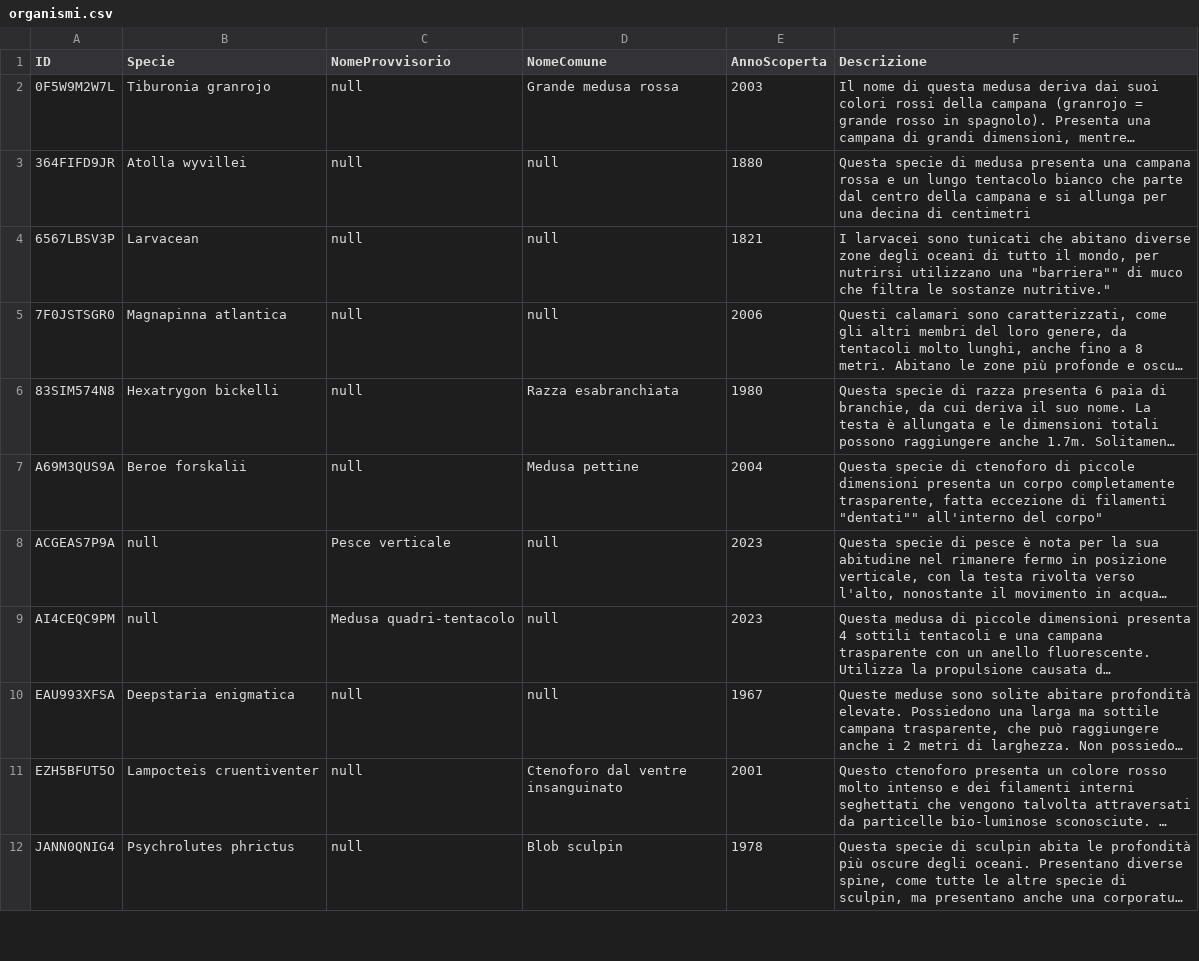
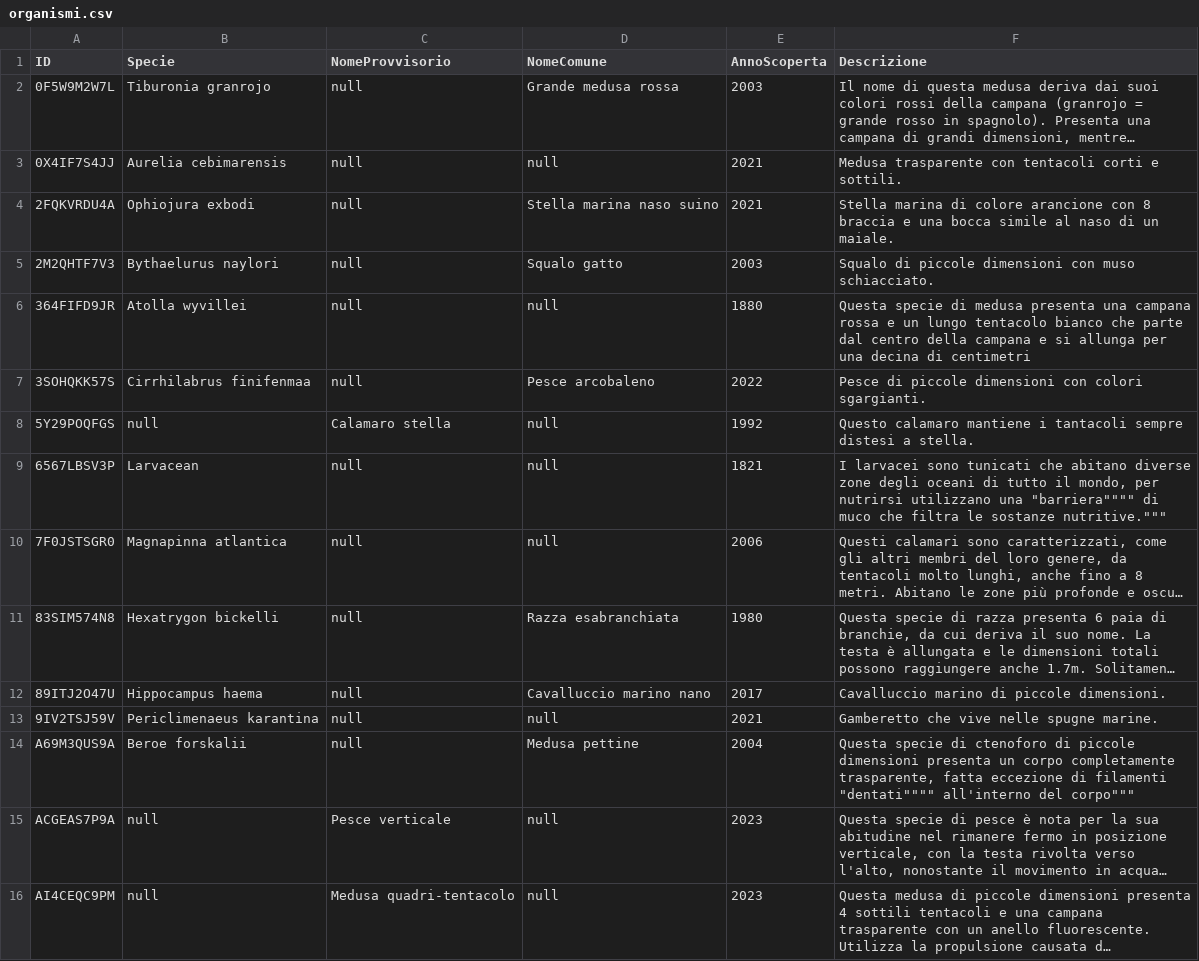
Before and after one commit to GitMatt101/DB-project, a CSV file: table import/organismi.csv, drawn as a sheet; only a part is shown; the shorter side is filled out with more unchanged rows; long unchanged cells end in …; addresses are those after the commit; the diff covers the shown part only; the diff names each change by its address in the sheet, - before the commit and + after, or states it on an @@ line.

```diff
--- a/table import/organismi.csv
+++ b/table import/organismi.csv
+row 3: 0X4IF7S4JJ | Aurelia cebimarensis | null | null | 2021 | Medusa trasparente con tentacoli corti e sottili.
+row 4: 2FQKVRDU4A | Ophiojura exbodi | null | Stella marina naso suino | 2021 | Stella marina di colore arancione con 8 braccia e una bocca simile al naso di un maiale.
+row 5: 2M2QHTF7V3 | Bythaelurus naylori | null | Squalo gatto | 2003 | Squalo di piccole dimensioni con muso schiacciato.
+row 7: 3SOHQKK57S | Cirrhilabrus finifenmaa | null | Pesce arcobaleno | 2022 | Pesce di piccole dimensioni con colori sgargianti.
+row 8: 5Y29POQFGS | null | Calamaro stella | null | 1992 | Questo calamaro mantiene i tantacoli sempre distesi a stella.
-F9 (Descrizione): …utilizzano una "barriera"" di muco che filtra le sostanze nutritive."
+F9 (Descrizione): …utilizzano una "barriera"""" di muco che filtra le sostanze nutritive."""
+row 12: 89ITJ2O47U | Hippocampus haema | null | Cavalluccio marino nano | 2017 | Cavalluccio marino di piccole dimensioni.
+row 13: 9IV2TSJ59V | Periclimenaeus karantina | null | null | 2021 | Gamberetto che vive nelle spugne marine.
-F14 (Descrizione): …di filamenti "dentati"" all'interno del corpo"
+F14 (Descrizione): …di filamenti "dentati"""" all'interno del corpo"""
```
Also changed, not shown: 15 added rows elsewhere in this file, table import/avvistamenti.csv, table import/luoghi.csv, 32 other files.
